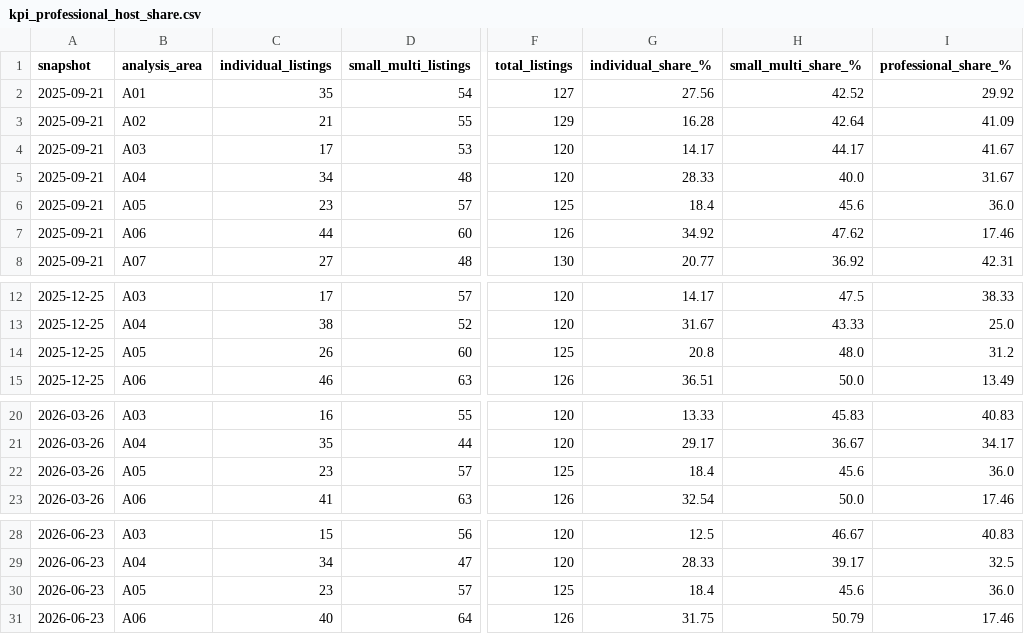
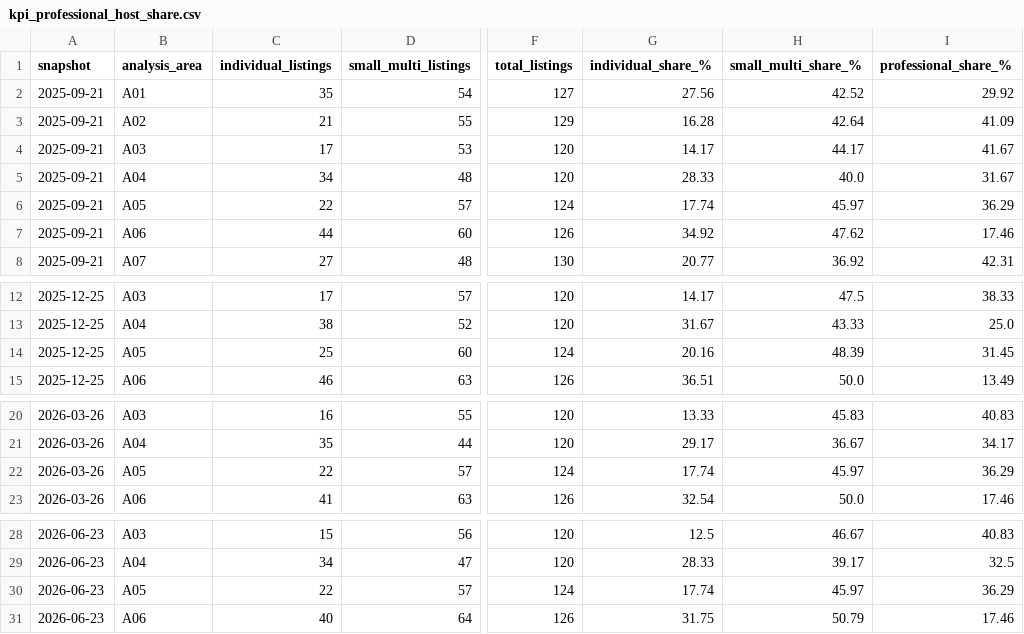
Before and after one commit to 25022850-art/2627-LTXLDL-Airbnb-Nhom6, a CSV file: data/processed/kpi_professional_host_share.csv, drawn as a sheet; only a part is shown, gaps mark what is left out; the diff names each change by its address in the sheet, - before the commit and + after, or states it on an @@ line.

```diff
--- a/data/processed/kpi_professional_host_share.csv
+++ b/data/processed/kpi_professional_host_share.csv
-C6 (individual_listings): 23
+C6 (individual_listings): 22
-F6 (total_listings): 125
+F6 (total_listings): 124
-G6 (individual_share_%): 18.4
+G6 (individual_share_%): 17.74
-H6 (small_multi_share_%): 45.6
+H6 (small_multi_share_%): 45.97
-I6 (professional_share_%): 36.0
+I6 (professional_share_%): 36.29
-C14 (individual_listings): 26
+C14 (individual_listings): 25
-F14 (total_listings): 125
+F14 (total_listings): 124
-G14 (individual_share_%): 20.8
+G14 (individual_share_%): 20.16
-H14 (small_multi_share_%): 48.0
+H14 (small_multi_share_%): 48.39
-I14 (professional_share_%): 31.2
+I14 (professional_share_%): 31.45
-C22 (individual_listings): 23
+C22 (individual_listings): 22
-F22 (total_listings): 125
+F22 (total_listings): 124
-G22 (individual_share_%): 18.4
+G22 (individual_share_%): 17.74
-H22 (small_multi_share_%): 45.6
+H22 (small_multi_share_%): 45.97
-I22 (professional_share_%): 36.0
+I22 (professional_share_%): 36.29
-C30 (individual_listings): 23
+C30 (individual_listings): 22
-F30 (total_listings): 125
+F30 (total_listings): 124
-G30 (individual_share_%): 18.4
+G30 (individual_share_%): 17.74
-H30 (small_multi_share_%): 45.6
+H30 (small_multi_share_%): 45.97
-I30 (professional_share_%): 36.0
+I30 (professional_share_%): 36.29
```
Also changed, not shown: data/processed/baseline_output.csv, data/processed/kpi_dormant_listing_rate.csv, 44 other files.
